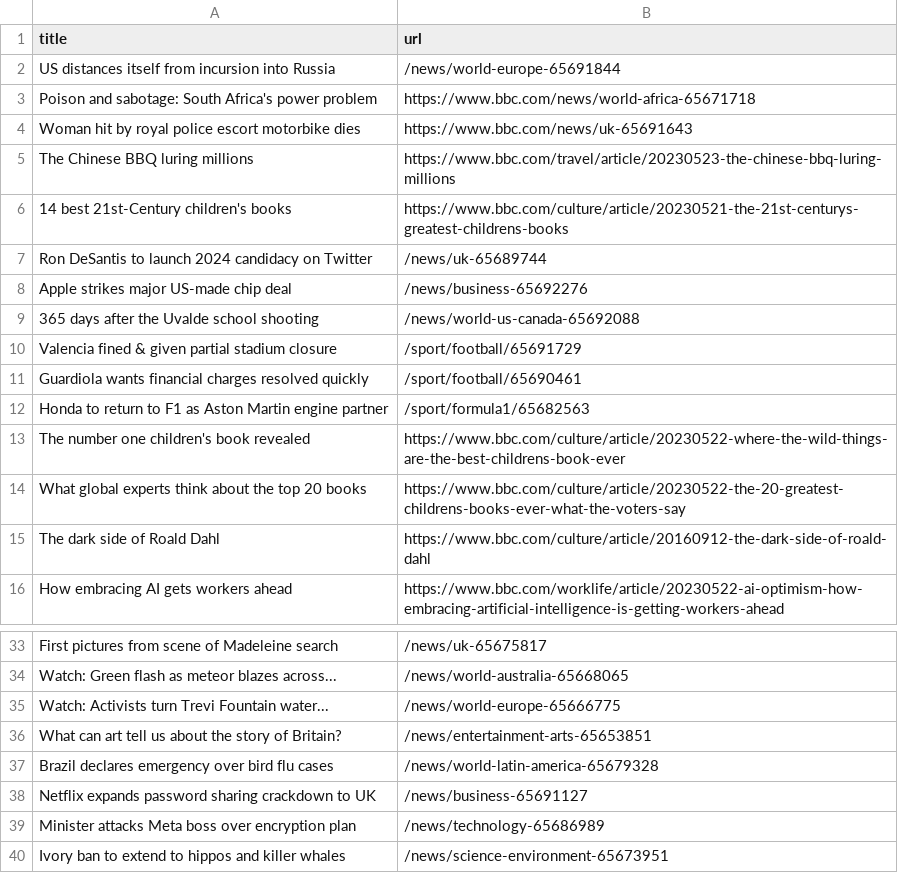
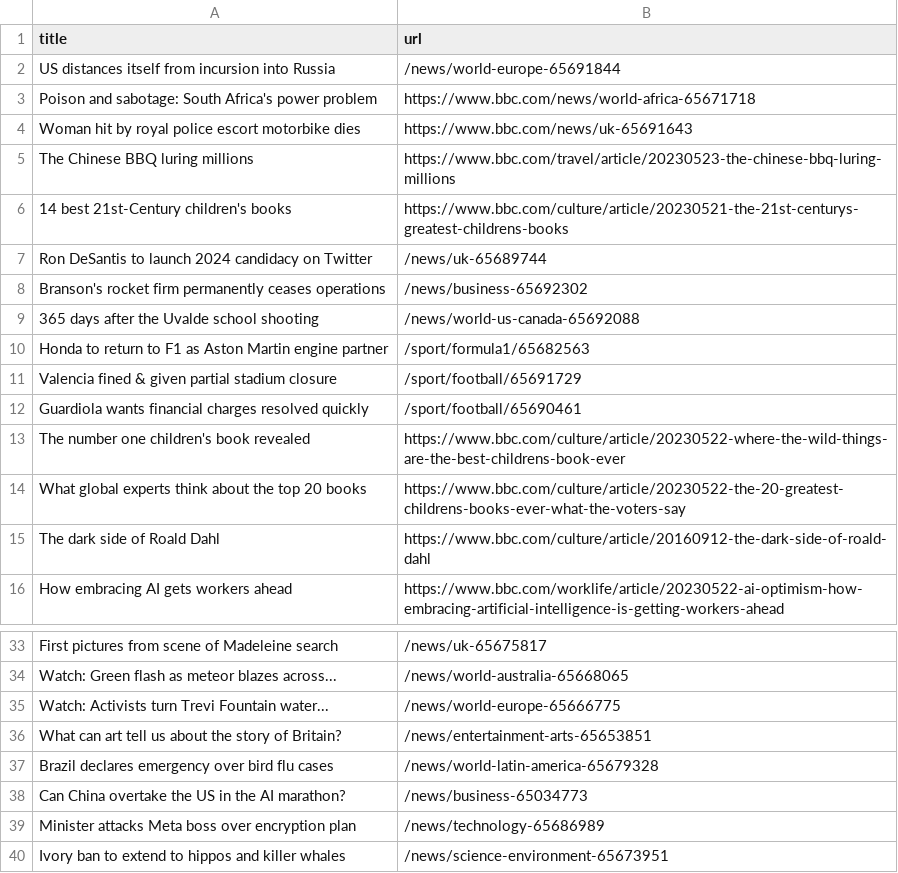
Before and after one commit to amanda-chn/automatic-scraper-bbc, a CSV file: bbc.csv, drawn as a sheet; only a part is shown, gaps mark what is left out.

```diff
--- a/bbc.csv
+++ b/bbc.csv
@@ -7,7 +7,7 @@ The Chinese BBQ luring millions,https://www.bbc.com/travel/article/20230523-the-
 Ron DeSantis to launch 2024 candidacy on Twitter,/news/uk-65689744
-Apple strikes major US-made chip deal,/news/business-65692276
+Branson's rocket firm permanently ceases operations,/news/business-65692302
 365 days after the Uvalde school shooting,/news/world-us-canada-65692088
+Honda to return to F1 as Aston Martin engine partner,/sport/formula1/65682563
 Valencia fined & given partial stadium closure,/sport/football/65691729
 Guardiola wants financial charges resolved quickly,/sport/football/65690461
-Honda to return to F1 as Aston Martin engine partner,/sport/formula1/65682563
 The number one children's book revealed,https://www.bbc.com/culture/article/20230522-where-the-wild-things-are-the-best-childrens-book-ever
@@ -37,3 +37,3 @@ What can art tell us about the story of Britain?,/news/entertainment-arts-656538
 Brazil declares emergency over bird flu cases,/news/world-latin-america-65679328
-Netflix expands password sharing crackdown to UK,/news/business-65691127
+Can China overtake the US in the AI marathon?,/news/business-65034773
 Minister attacks Meta boss over encryption plan,/news/technology-65686989
```
